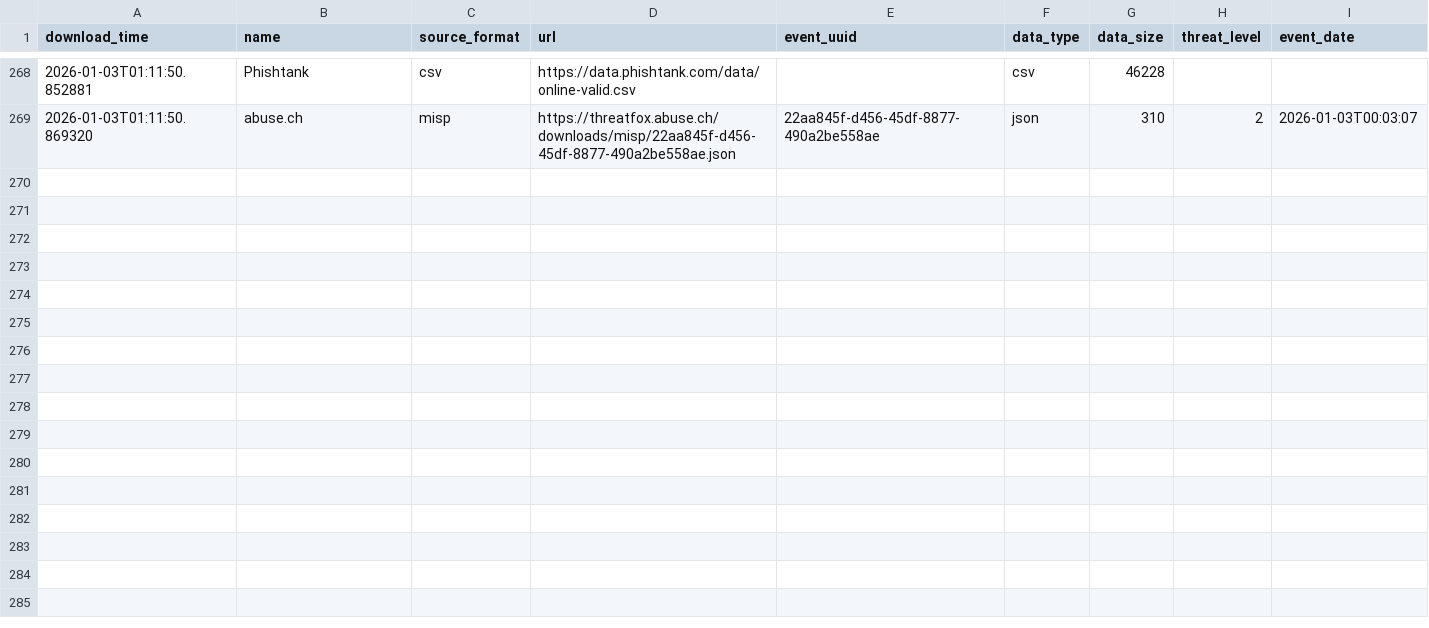
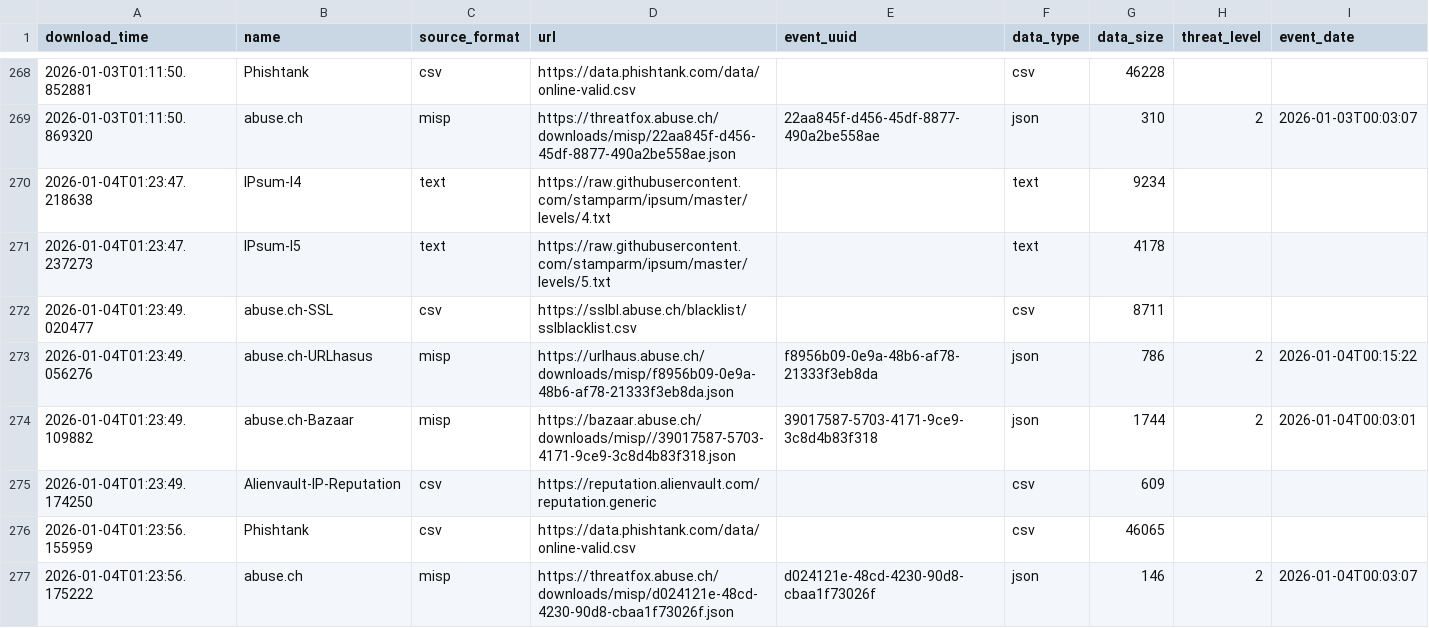
Before and after one commit to vuln000/FinalThreatFeed, a CSV file: output/describe_file.csv, drawn as a sheet; only a part is shown, gaps mark what is left out.

```diff
--- a/output/describe_file.csv
+++ b/output/describe_file.csv
@@ -269 +269,9 @@ download_time,name,source_format,url,event_uuid,data_type,data_size,threat_level
 2026-01-03T01:11:50.869320,abuse.ch,misp,https://threatfox.abuse.ch/downloads/misp/22aa845f-d456-45df-8877-490a2be558ae.json,22aa845f-d456-45df-8877-490a2be558ae,json,310,2,2026-01-03T00:03:07
+2026-01-04T01:23:47.218638,IPsum-l4,text,https://raw.githubusercontent.com/stamparm/ipsum/master/levels/4.txt,,text,9234,,
+2026-01-04T01:23:47.237273,IPsum-l5,text,https://raw.githubusercontent.com/stamparm/ipsum/master/levels/5.txt,,text,4178,,
+2026-01-04T01:23:49.020477,abuse.ch-SSL,csv,https://sslbl.abuse.ch/blacklist/sslblacklist.csv,,csv,8711,,
+2026-01-04T01:23:49.056276,abuse.ch-URLhasus,misp,https://urlhaus.abuse.ch/downloads/misp/f8956b09-0e9a-48b6-af78-21333f3eb8da.json,f8956b09-0e9a-48b6-af78-21333f3eb8da,json,786,2,2026-01-04T00:15:22
+2026-01-04T01:23:49.109882,abuse.ch-Bazaar,misp,https://bazaar.abuse.ch/downloads/misp//39017587-5703-4171-9ce9-3c8d4b83f318.json,39017587-5703-4171-9ce9-3c8d4b83f318,json,1744,2,2026-01-04T00:03:01
+2026-01-04T01:23:49.174250,Alienvault-IP-Reputation,csv,https://reputation.alienvault.com/reputation.generic,,csv,609,,
+2026-01-04T01:23:56.155959,Phishtank,csv,https://data.phishtank.com/data/online-valid.csv,,csv,46065,,
+2026-01-04T01:23:56.175222,abuse.ch,misp,https://threatfox.abuse.ch/downloads/misp/d024121e-48cd-4230-90d8-cbaa1f73026f.json,d024121e-48cd-4230-90d8-cbaa1f73026f,json,146,2,2026-01-04T00:03:07
```
Also changed, not shown: 1 other file.
